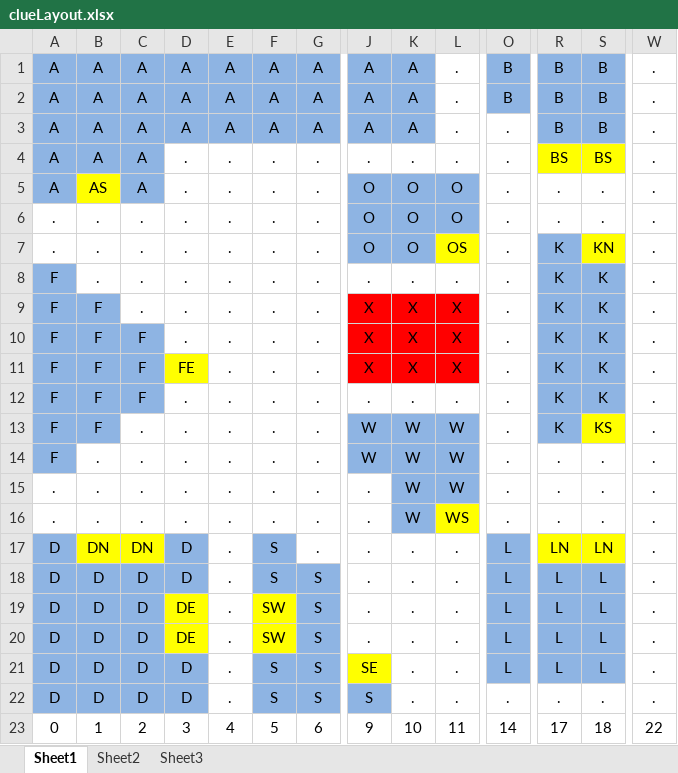
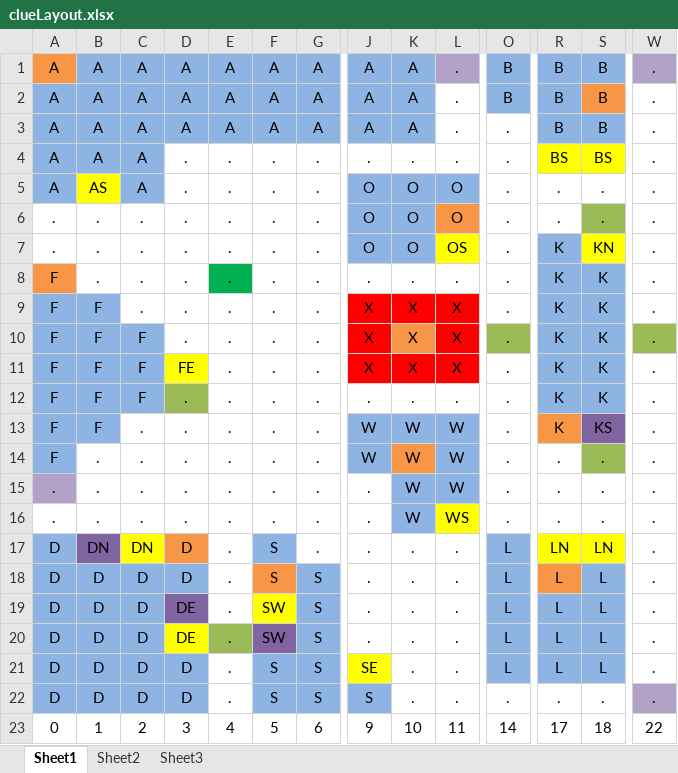
Before and after one commit to bchalifo/ClueNew, an Excel workbook: resources/clueLayout.xlsx, sheet Sheet1, drawn as a sheet; only a part is shown, gaps mark what is left out; values as stored, in another font and other column widths than the file's, no borders; the diff names each change by its address in the sheet, - before the commit and + after, or states it on an @@ line.

```diff
--- a/resources/clueLayout.xlsx (sheet Sheet1)
+++ b/resources/clueLayout.xlsx (sheet Sheet1)
-A1 fill: #8EB4E3
+A1 fill: #F79646
-L1 fill: none
+L1 fill: #B3A2C7
-W1 fill: none
+W1 fill: #B3A2C7
-S2 fill: #8EB4E3
+S2 fill: #F79646
-L6 fill: #8EB4E3
+L6 fill: #F79646
-S6 fill: none
+S6 fill: #9BBB59
-A8 fill: #8EB4E3
+A8 fill: #F79646
-E8 fill: none
+E8 fill: #00B050
-K10 fill: #FF0000
+K10 fill: #F79646
-O10 fill: none
+O10 fill: #9BBB59
-W10 fill: none
+W10 fill: #9BBB59
-D12 fill: none
+D12 fill: #9BBB59
-R13 fill: #8EB4E3
+R13 fill: #F79646
-S13 fill: #FFFF00
+S13 fill: #8064A2
-K14 fill: #8EB4E3
+K14 fill: #F79646
-S14 fill: none
+S14 fill: #9BBB59
-A15 fill: none
+A15 fill: #B3A2C7
-B17 fill: #FFFF00
+B17 fill: #8064A2
-D17 fill: #8EB4E3
+D17 fill: #F79646
-F18 fill: #8EB4E3
+F18 fill: #F79646
-R18 fill: #8EB4E3
+R18 fill: #F79646
-D19 fill: #FFFF00
+D19 fill: #8064A2
-E20 fill: none
+E20 fill: #9BBB59
-F20 fill: #FFFF00
+F20 fill: #8064A2
-W22 fill: none
+W22 fill: #B3A2C7
```
Also changed, not shown: 3 other files.
